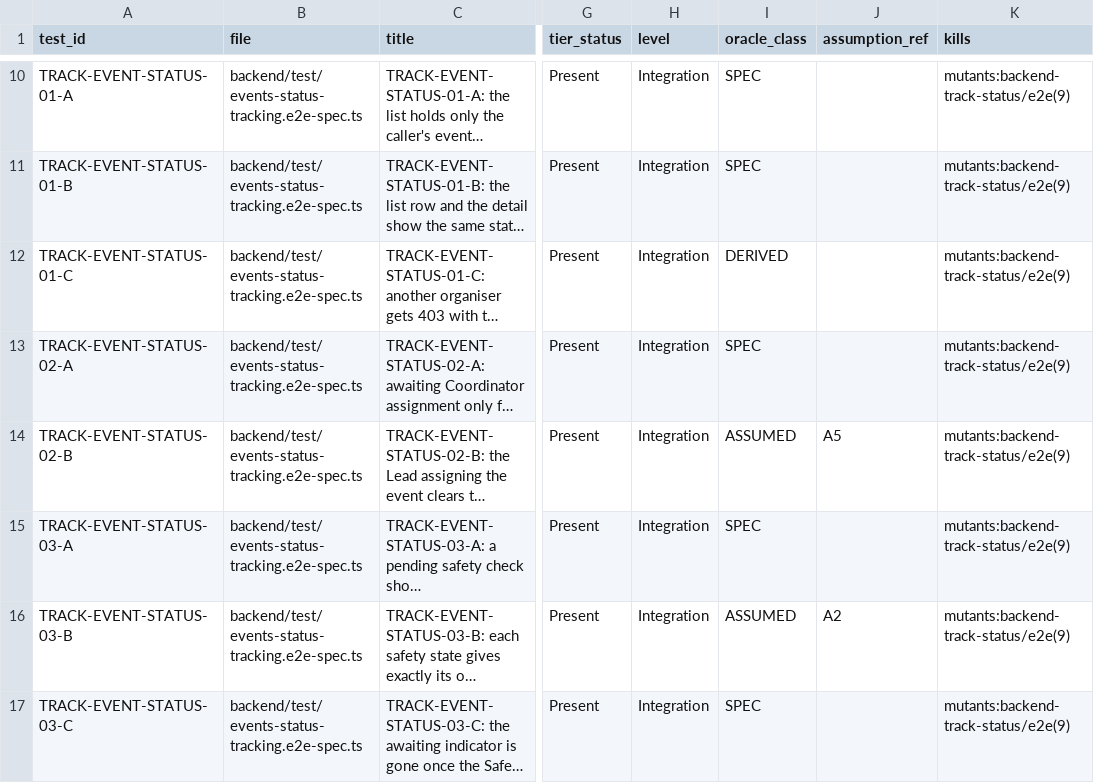
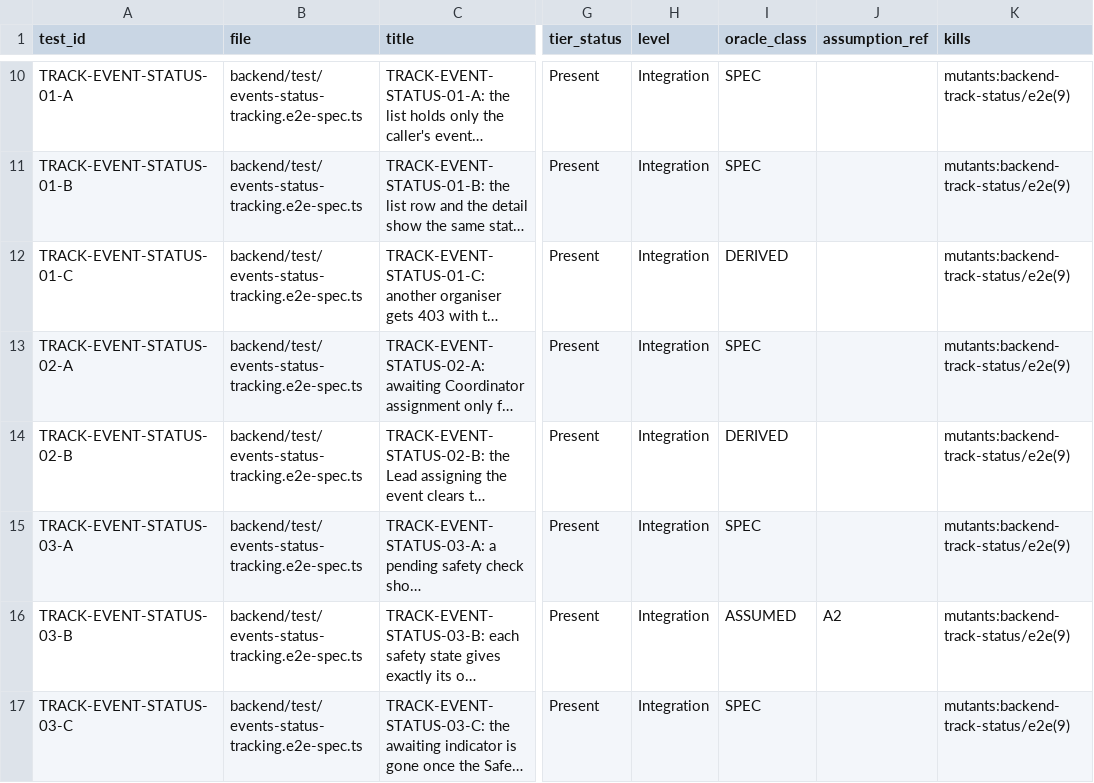
Before and after one commit to IS212-G5-T2/IS212-G5-T2, a CSV file: docs/test-cases/workflow/records/SPM-94.csv, drawn as a sheet; only a part is shown, gaps mark what is left out; long unchanged cells end in …; the diff names each change by its address in the sheet, - before the commit and + after, or states it on an @@ line.

```diff
--- a/docs/test-cases/workflow/records/SPM-94.csv
+++ b/docs/test-cases/workflow/records/SPM-94.csv
-I14 (oracle_class): ASSUMED
+I14 (oracle_class): DERIVED
-J14 (assumption_ref): A5
+J14 (assumption_ref): (empty)
```
Also changed, not shown: 3 other files.
